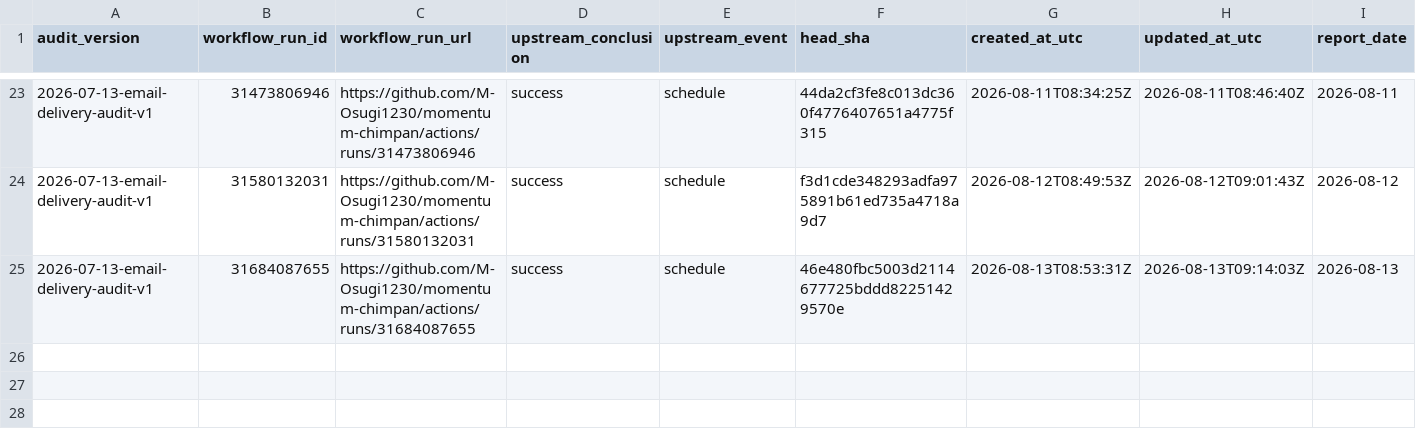
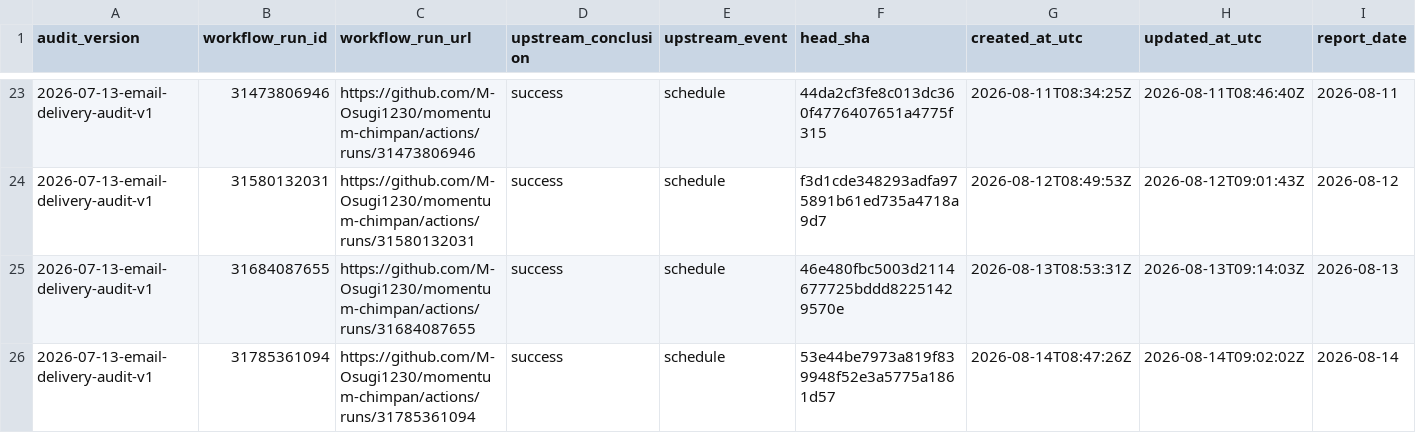
Before and after one commit to M-Osugi1230/momentum-chimpan, a CSV file: research/operations/email_delivery_audit.csv, drawn as a sheet; only a part is shown, gaps mark what is left out; rows hold the shown columns only; the diff names each change by its address in the sheet, - before the commit and + after, or states it on an @@ line.

```diff
--- a/research/operations/email_delivery_audit.csv
+++ b/research/operations/email_delivery_audit.csv
+row 26: 2026-07-13-email-delivery-audit-v1 | 31785361094 | https://github.com/M-Osugi1230/momentum-chimpan/actions/runs/31785361094 | success | schedule | 53e44be7973a819f839948f52e3a5775a1861d57 | 2026-08-14T08:47:26Z | 2026-08-14T09:02:02Z | 2026-08-14
```
Also changed, not shown: 1 other file.
